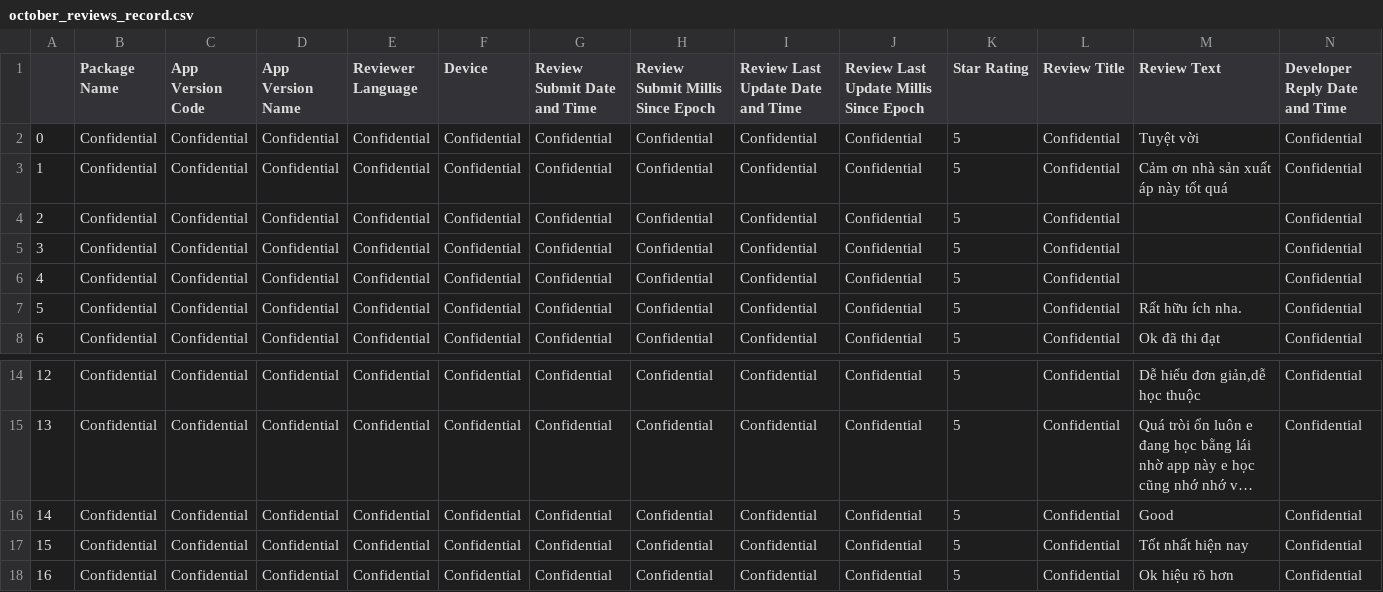
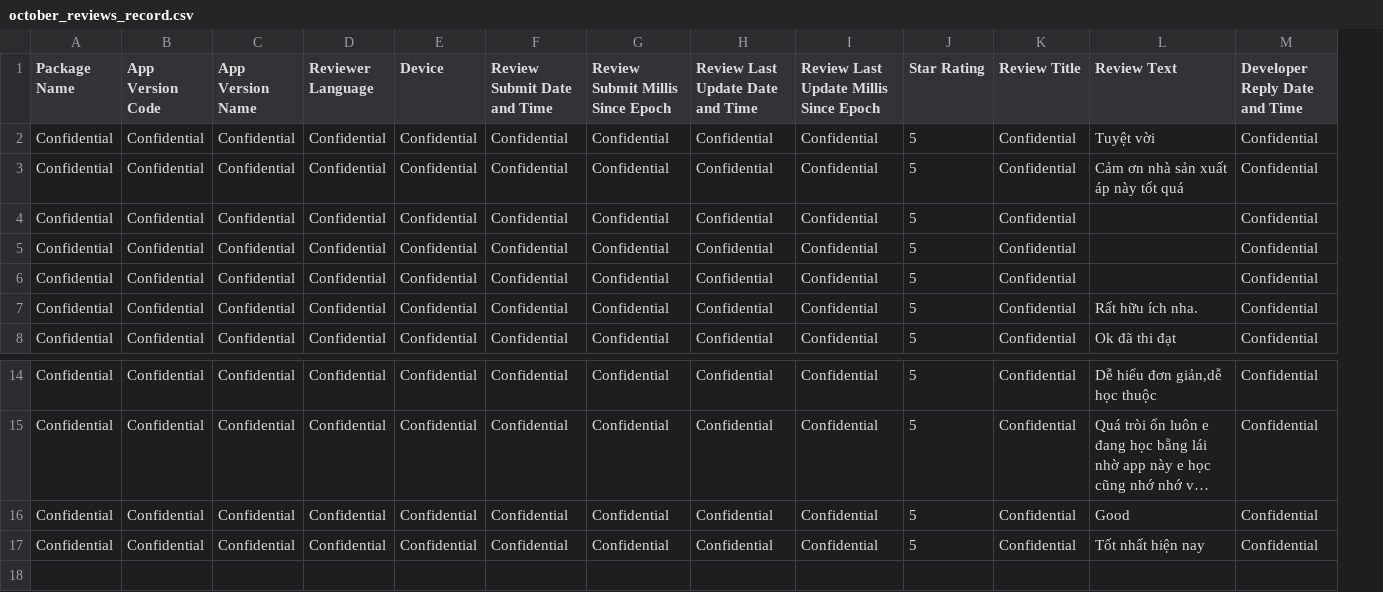
Before and after one commit to vinhDev3006/Android_Reply_LLM, a CSV file: data/october_reviews_record.csv, drawn as a sheet; only a part is shown, gaps mark what is left out; long unchanged cells end in …; rows hold the shown columns only; the diff names each change by its address in the sheet, - before the commit and + after, or states it on an @@ line.

```diff
--- a/data/october_reviews_record.csv
+++ b/data/october_reviews_record.csv
-column A, rows 2-8: 0 | 1 | 2 | 3 | 4 | 5 | 6; rows 14-17: 12 | 13 | 14 | 15
-row 18: 16 | Confidential | Confidential | Confidential | Confidential | Confidential | Confidential | Confidential | Confidential | Confidential | 5 | Confidential | Ok hiệu rõ hơn | Confidential
```
Also changed, not shown: 3 other files.
